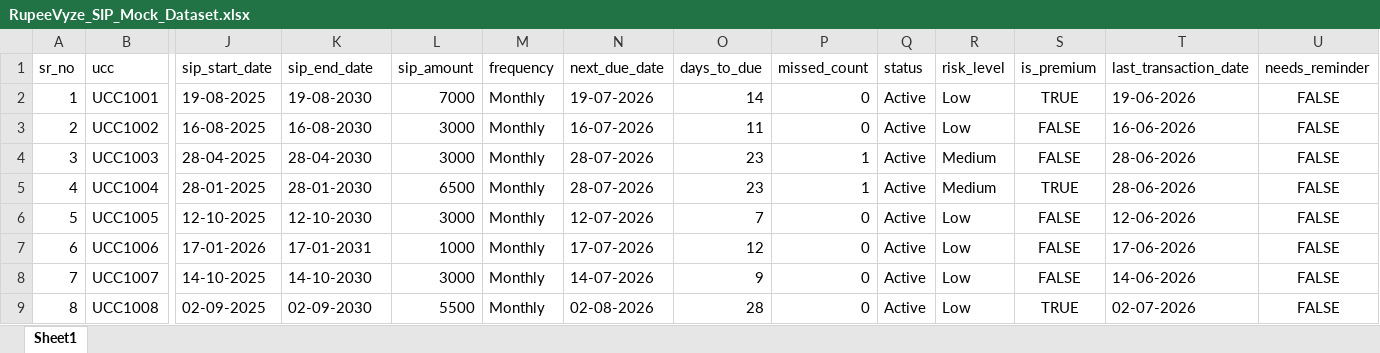
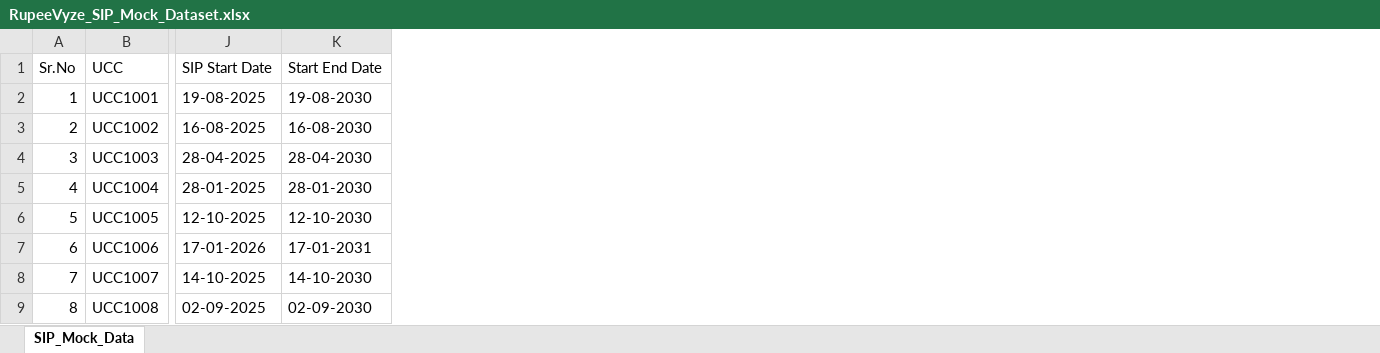
Before and after one commit to Kanigavarshini/sip-advisor-platform, an Excel workbook: backend/data/RupeeVyze_SIP_Mock_Dataset.xlsx, sheet SIP_Mock_Data, drawn as a sheet; only a part is shown, gaps mark what is left out; values as stored, in another font and other column widths than the file's, no borders; removed rows and columns are numbered as before the commit, all else as after; rows hold the shown columns only; the diff names each change by its address in the sheet, - before the commit and + after, or states it on an @@ line.

```diff
--- a/backend/data/RupeeVyze_SIP_Mock_Dataset.xlsx (sheet SIP_Mock_Data)
+++ b/backend/data/RupeeVyze_SIP_Mock_Dataset.xlsx (sheet SIP_Mock_Data)
-sheet tab: Sheet1
+sheet tab: SIP_Mock_Data
-column L, rows 2-9: 7000 | 3000 | 3000 | 6500 | 3000 | 1000 | 3000 | 5500
-column M, rows 2-9: all Monthly
-column N, rows 2-9: 19-07-2026 | 16-07-2026 | 28-07-2026 | 28-07-2026 | 12-07-2026 | 17-07-2026 | 14-07-2026 | 02-08-2026
-column O, rows 2-9: 14 | 11 | 23 | 23 | 7 | 12 | 9 | 28
-column P, rows 2-9: 0 | 0 | 1 | 1 | 0 | 0 | 0 | 0
-column Q, rows 2-9: all Active
-column R, rows 2-9: Low | Low | Medium | Medium | Low | Low | Low | Low
-column S, rows 2-9: TRUE | FALSE | FALSE | TRUE | FALSE | FALSE | FALSE | TRUE
-column T, rows 2-9: 19-06-2026 | 16-06-2026 | 28-06-2026 | 28-06-2026 | 12-06-2026 | 17-06-2026 | 14-06-2026 | 02-07-2026
-column U, rows 2-9: all FALSE
-row 1: sr_no | ucc | sip_start_date | sip_end_date | sip_amount | frequency | next_due_date | days_to_due | missed_count | status | risk_level | is_premium | last_transaction_date | needs_reminder
+row 1: Sr.No | UCC | SIP Start Date | Start End Date
```
Also changed, not shown: backend/data/sip_advisor_enriched_preview.xlsx, 6 other files.
